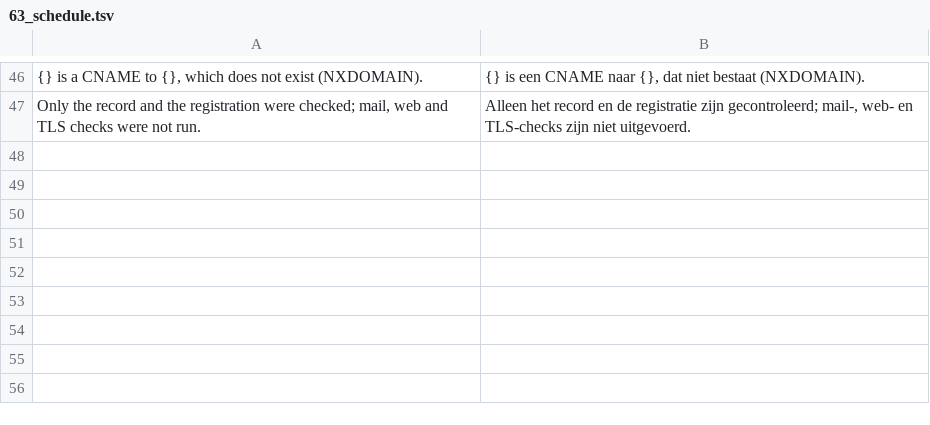
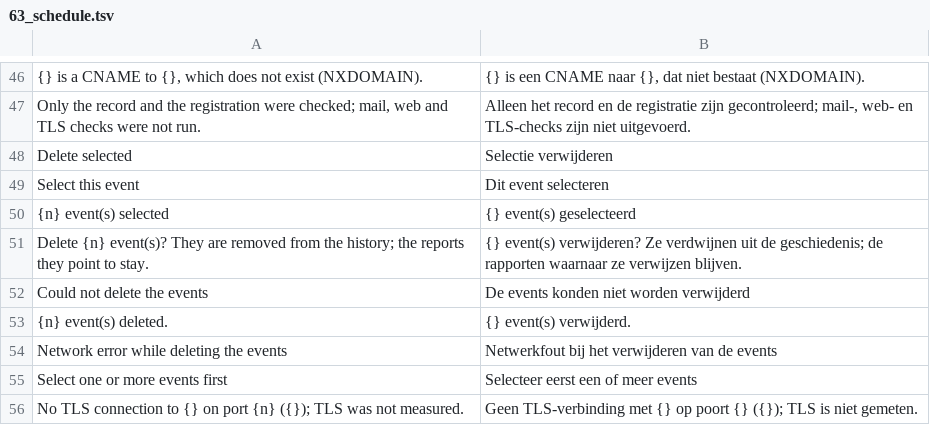
Before and after one commit to ItsRaYnor/DomainLens, a TSV file: i18n/nl_ui/63_schedule.tsv, drawn as a sheet; only a part is shown, gaps mark what is left out; the diff names each change by its address in the sheet, - before the commit and + after, or states it on an @@ line.

Commit message:
Stop grading an unreachable server T, and let wrong events be removed
A certificate that could not be fetched at all was graded T, "certificate
not trusted", so an outage of the scanner's network raised HIGH "TLS
grade regressed to T" events and TLS findings for a server never reached.
A server that gives no TLS connection is now reported as not measured;
T is kept for a certificate that failed verification or has expired.

Monitor events raised in error can be selected and deleted from the
monitoring page; each removal is kept in the audit log.

Release 0.1.9.

```diff
--- a/i18n/nl_ui/63_schedule.tsv
+++ b/i18n/nl_ui/63_schedule.tsv
+row 48: Delete selected | Selectie verwijderen
+row 49: Select this event | Dit event selecteren
+row 50: {n} event(s) selected | {} event(s) geselecteerd
+row 51: Delete {n} event(s)? They are removed from the history; the reports they point to stay. | {} event(s) verwijderen? Ze verdwijnen uit de geschiedenis; de rapporten waarnaar ze verwijzen blijven.
+row 52: Could not delete the events | De events konden niet worden verwijderd
+row 53: {n} event(s) deleted. | {} event(s) verwijderd.
+row 54: Network error while deleting the events | Netwerkfout bij het verwijderen van de events
+row 55: Select one or more events first | Selecteer eerst een of meer events
+row 56: No TLS connection to {} on port {n} ({}); TLS was not measured. | Geen TLS-verbinding met {} op poort {} ({}); TLS is niet gemeten.
```
Also changed, not shown: 11 other files.
